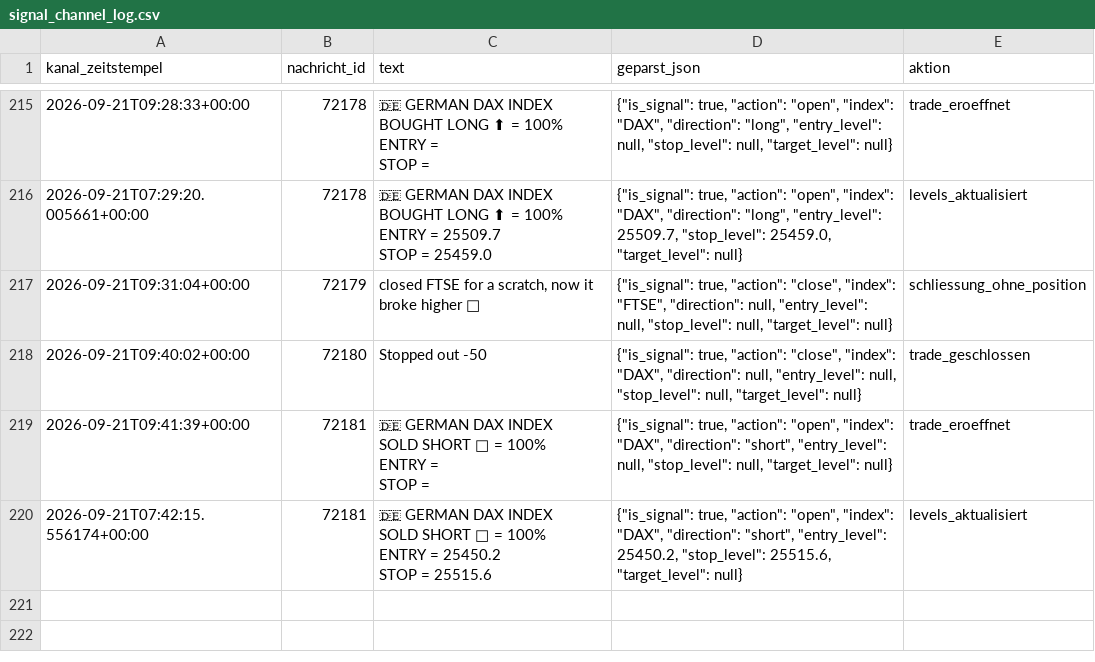
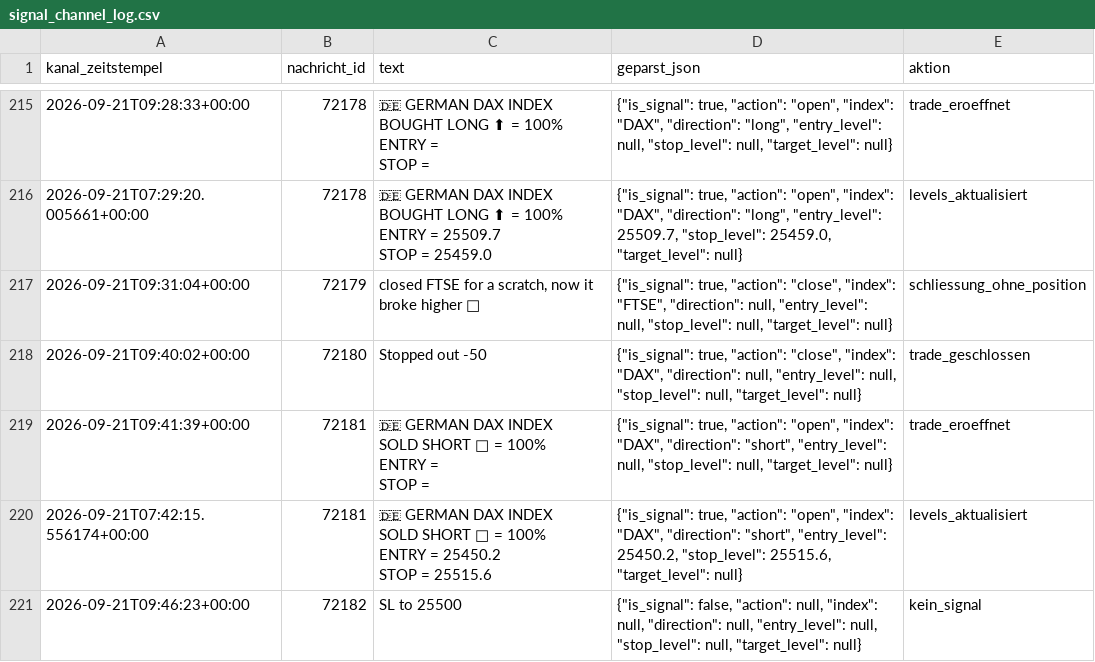
Before and after one commit to JonathanSube/trading-bot, a CSV file: signal_channel_log.csv, drawn as a sheet; only a part is shown, gaps mark what is left out.

Commit message:
Signal-Bot-Lauf 2026-09-21T07:47:19Z

```diff
--- a/signal_channel_log.csv
+++ b/signal_channel_log.csv
@@ -1083 +1083,2 @@ ENTRY = 25450.2
 STOP = 25515.6","{""is_signal"": true, ""action"": ""open"", ""index"": ""DAX"", ""direction"": ""short"", ""entry_level"": 25450.2, ""stop_level"": 25515.6, ""target_level"": null}",levels_aktualisiert
+2026-09-21T09:46:23+00:00,72182,SL to 25500,"{""is_signal"": false, ""action"": null, ""index"": null, ""direction"": null, ""entry_level"": null, ""stop_level"": null, ""target_level"": null}",kein_signal
```
Also changed, not shown: 1 other file.
